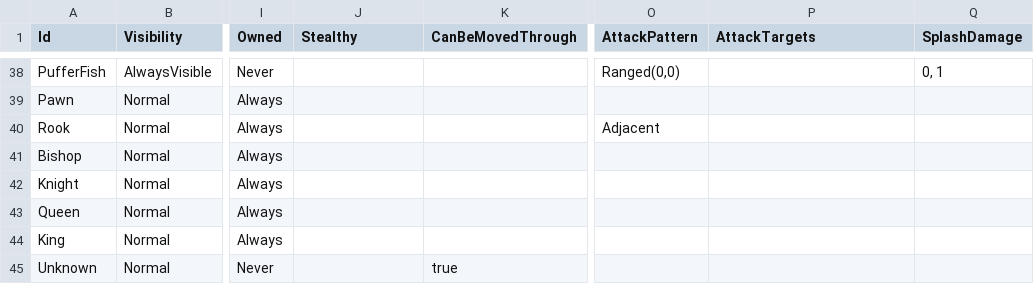
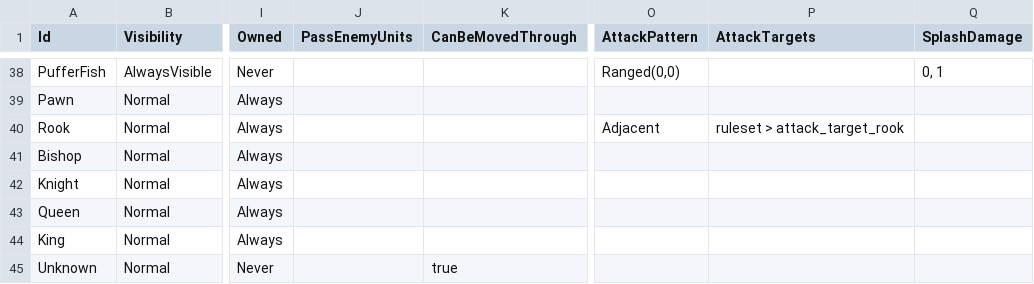
Before and after one commit to stratecide/tbs-core, a CSV file: configs/default/units.csv, drawn as a sheet; only a part is shown, gaps mark what is left out; the diff names each change by its address in the sheet, - before the commit and + after, or states it on an @@ line.

```diff
--- a/configs/default/units.csv
+++ b/configs/default/units.csv
-J1: Stealthy
+J1: PassEnemyUnits
-P40 (AttackTargets): (empty)
+P40 (AttackTargets): ruleset > attack_target_rook
```
Also changed, not shown: configs/default/unit_powered.csv, configs/default_test/unit_powered.csv, 14 other files.
